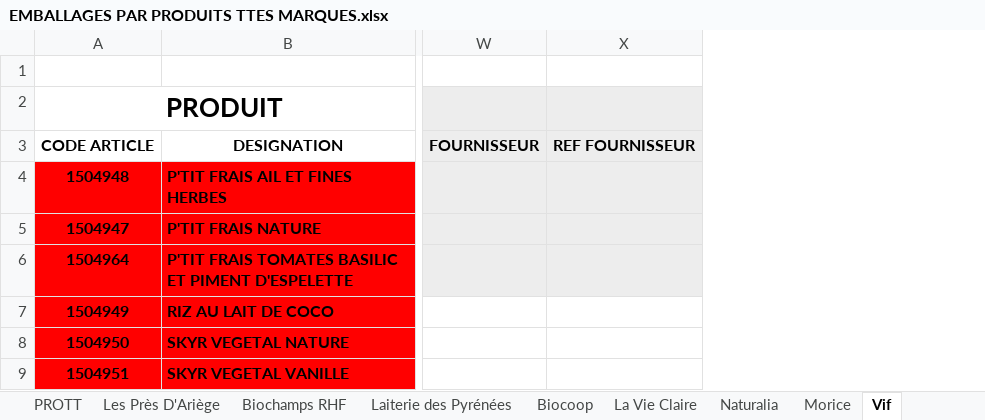
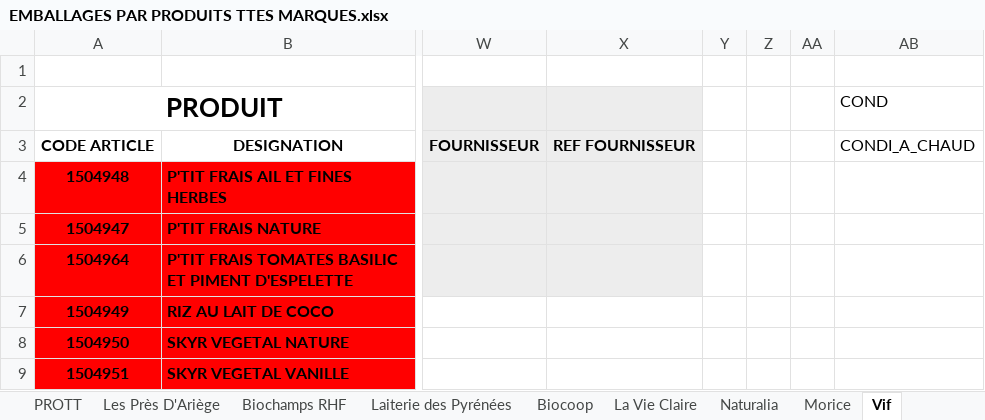
Before and after one commit to dooxlait/Divisio, an Excel workbook: RESSOURCES/EMBALLAGES PAR PRODUITS TTES MARQUES.xlsx, sheet Vif, drawn as a sheet; only a part is shown, gaps mark what is left out; values as stored, in another font and other column widths than the file's, no borders; the diff names each change by its address in the sheet, - before the commit and + after, or states it on an @@ line.

Commit message:
Add stock and mouvement_stock models, enhance article routes with stock and mouvement_stock endpoints, and implement conditionnement_a_chaud feature in article service

```diff
--- a/RESSOURCES/EMBALLAGES PAR PRODUITS TTES MARQUES.xlsx (sheet Vif)
+++ b/RESSOURCES/EMBALLAGES PAR PRODUITS TTES MARQUES.xlsx (sheet Vif)
+column Y, empty
+column Z, empty
+column AA, empty
+column AB (COND), row 3: CONDI_A_CHAUD
```
Also changed, not shown: sheet Naturalia, sheet PROTT, sheet Laiterie des Pyrénées, sheet Bonneterre, sheet Biocoop, sheet Les Près D'Ariège, 4 more sheets, 33 other files.
